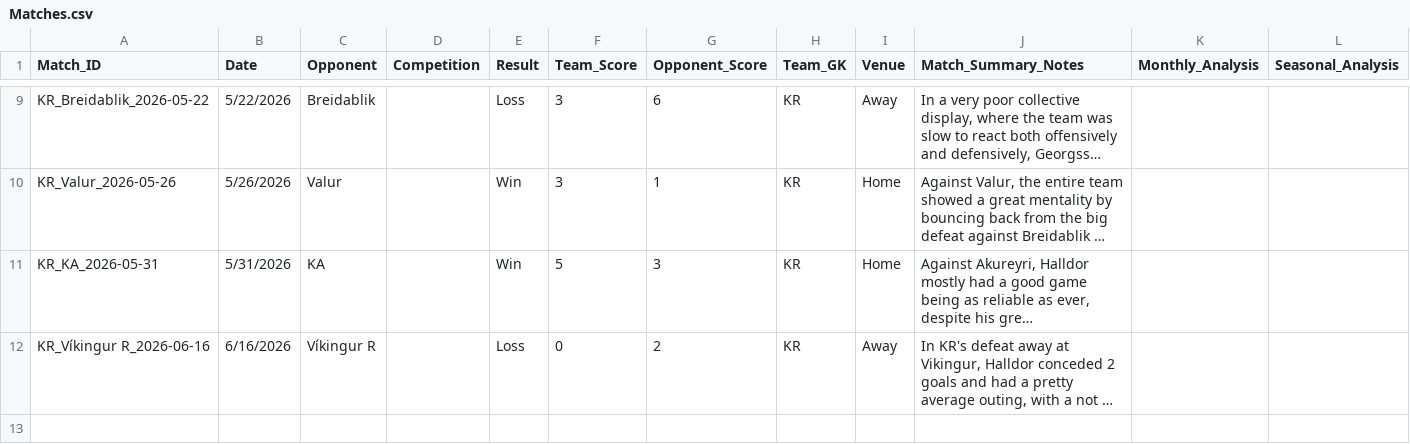
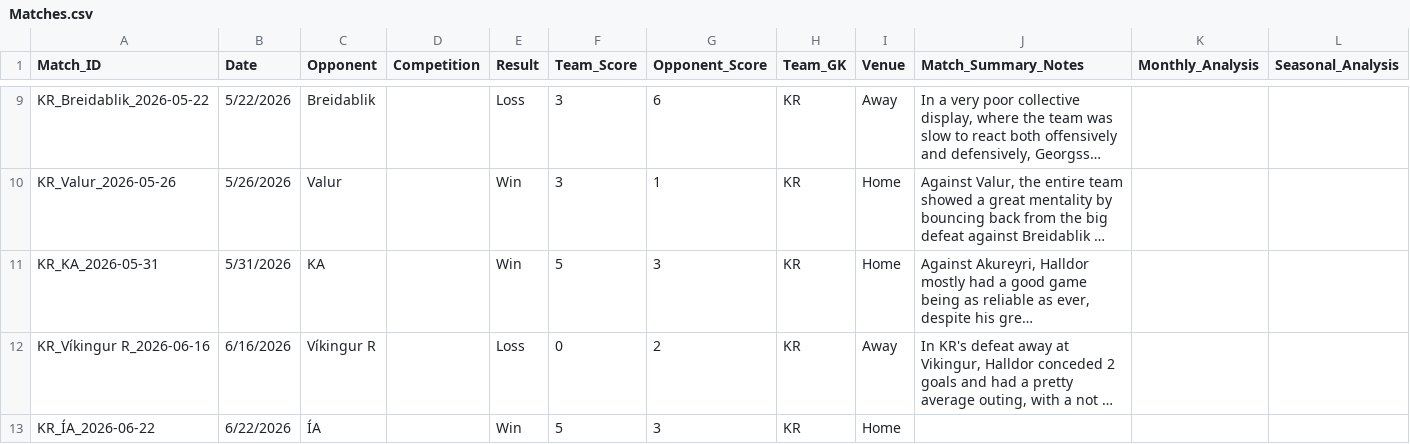
Before and after one commit to pa3299/kr-gk-analysis, a CSV file: Matches.csv, drawn as a sheet; only a part is shown, gaps mark what is left out; long unchanged cells end in …; rows hold the shown columns only; the diff names each change by its address in the sheet, - before the commit and + after, or states it on an @@ line.

```diff
--- a/Matches.csv
+++ b/Matches.csv
+row 13: KR_ÍA_2026-06-22 | 6/22/2026 | ÍA |  | Win | 5 | 3 | KR | Home
```
Also changed, not shown: besta_2026_goalkeeper_match_data_through_2026_06_22.csv, 3 other files.
